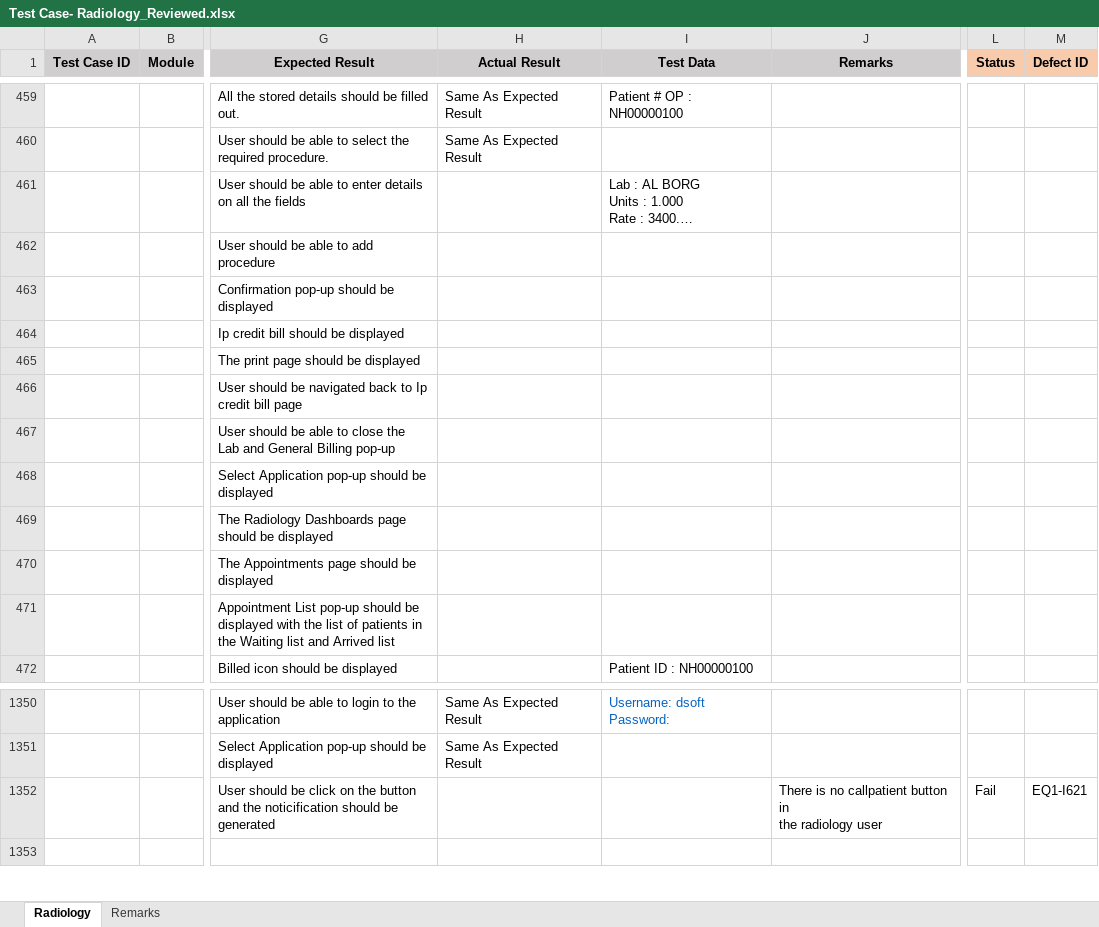
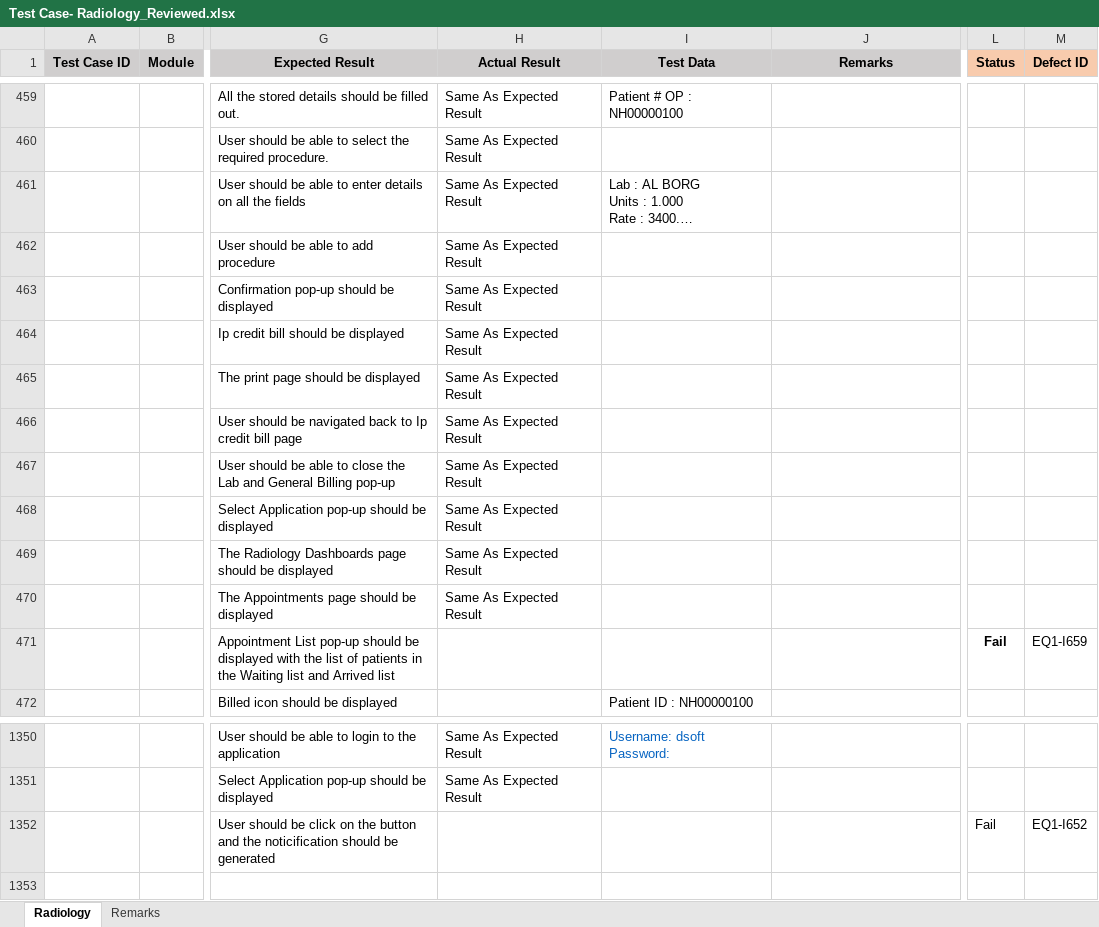
Before and after one commit to RijoJohnPatric/Mediware-Repository, an Excel workbook: Test Execution/Feby/Test Case- Radiology_Reviewed.xlsx, sheet Radiology, drawn as a sheet; only a part is shown, gaps mark what is left out; long unchanged cells end in …; values as stored, in another font and other column widths than the file's, no borders; ↵ is a line break in a cell; the diff covers the shown part only; the diff names each change by its address in the sheet, - before the commit and + after, or states it on an @@ line.

```diff
--- a/Test Execution/Feby/Test Case- Radiology_Reviewed.xlsx (sheet Radiology)
+++ b/Test Execution/Feby/Test Case- Radiology_Reviewed.xlsx (sheet Radiology)
-H461:H470 (Actual Result): (empty)
+H461:H470 (Actual Result): Same As Expected Result
-L471 (Status): (empty)
+L471 (Status): Fail
-M471 (Defect ID): (empty)
+M471 (Defect ID): EQ1-I659
-J1352 (Remarks): There is no callpatient button in ↵ the radiology user
+J1352 (Remarks): (empty)
-M1352 (Defect ID): EQ1-I621
+M1352 (Defect ID): EQ1-I652
```
Also changed, not shown: 6 added rows, 6 removed rows and 14 edited cells elsewhere in this sheet.
